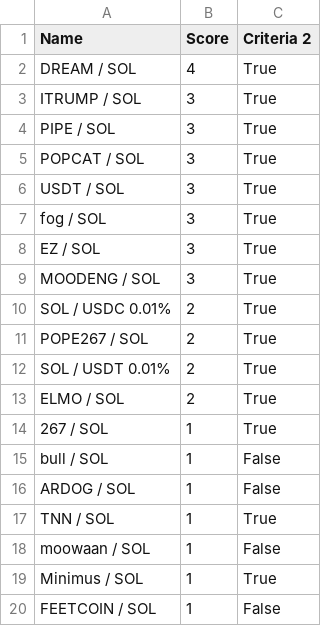
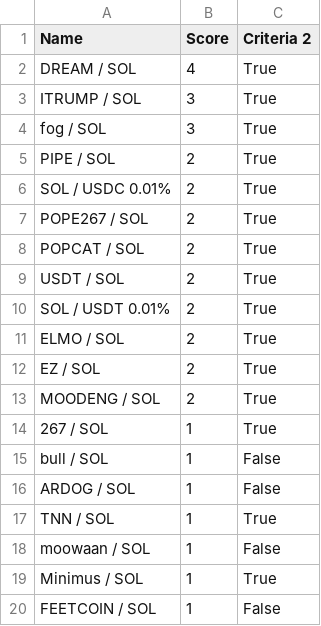
Before and after one commit to Gun1-dot/MemeCoin_GunTracker, a CSV file: data/criteria_2.csv, drawn as a sheet; only a part is shown.

Commit message:
Update criteria_2.csv

```diff
--- a/data/criteria_2.csv
+++ b/data/criteria_2.csv
@@ -3,12 +3,12 @@ DREAM / SOL,4,True
 ITRUMP / SOL,3,True
-PIPE / SOL,3,True
-POPCAT / SOL,3,True
-USDT / SOL,3,True
 fog / SOL,3,True
-EZ / SOL,3,True
-MOODENG / SOL,3,True
+PIPE / SOL,2,True
 SOL / USDC 0.01%,2,True
 POPE267 / SOL,2,True
+POPCAT / SOL,2,True
+USDT / SOL,2,True
 SOL / USDT 0.01%,2,True
 ELMO / SOL,2,True
+EZ / SOL,2,True
+MOODENG / SOL,2,True
 267 / SOL,1,True
```
